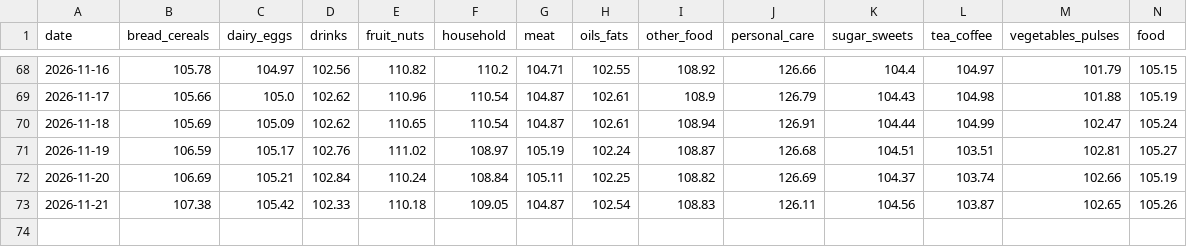
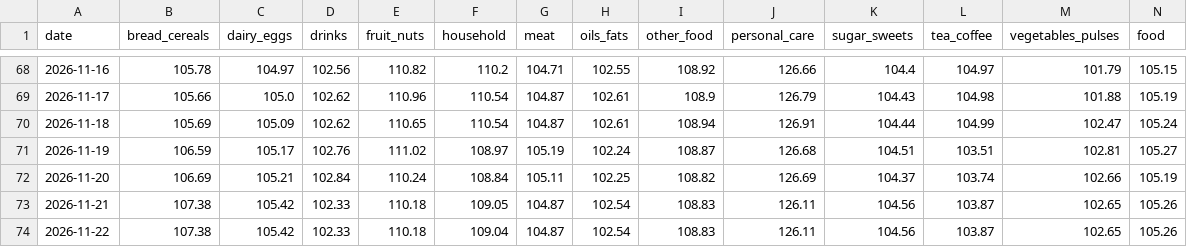
Before and after one commit to arda-sahin0/inflation-tracker, a CSV file: data/index/tr/daily_index.csv, drawn as a sheet; only a part is shown, gaps mark what is left out; rows hold the shown columns only; the diff names each change by its address in the sheet, - before the commit and + after, or states it on an @@ line.

```diff
--- a/data/index/tr/daily_index.csv
+++ b/data/index/tr/daily_index.csv
+row 74: 2026-11-22 | 107.38 | 105.42 | 102.33 | 110.18 | 109.04 | 104.87 | 102.54 | 108.83 | 126.11 | 104.56 | 103.87 | 102.65 | 105.26
```
Also changed, not shown: data/index/tr/price_jumps.csv, data/index/tr/product_changes.csv, 4 other files.
